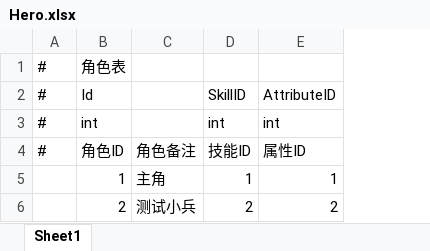
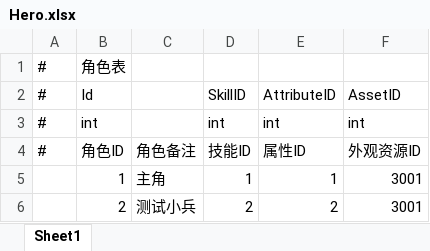
Before and after one commit to Yellowjump/AutoChess, an Excel workbook: Config/Hero.xlsx, sheet Sheet1, drawn as a sheet; values as stored, in another font and other column widths than the file's, no borders; the diff names each change by its address in the sheet, - before the commit and + after, or states it on an @@ line.

```diff
--- a/Config/Hero.xlsx (sheet Sheet1)
+++ b/Config/Hero.xlsx (sheet Sheet1)
+column F, rows 2-6: AssetID | int | 外观资源ID | 3001 | 3001
```
Also changed, not shown: Config/AssetsPath.xlsx, Config/Item.xlsx, 56 other files.
